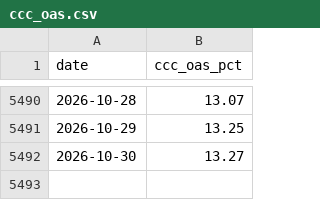
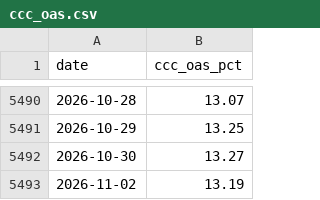
Before and after one commit to chaodu211-cell/ccc-spread, a CSV file: data/ccc_oas.csv, drawn as a sheet; only a part is shown, gaps mark what is left out.

```diff
--- a/data/ccc_oas.csv
+++ b/data/ccc_oas.csv
@@ -5492 +5492,2 @@ date,ccc_oas_pct
 2026-10-30,13.27
+2026-11-02,13.19
```
Also changed, not shown: data/bb_oas.csv, 1 other file.
